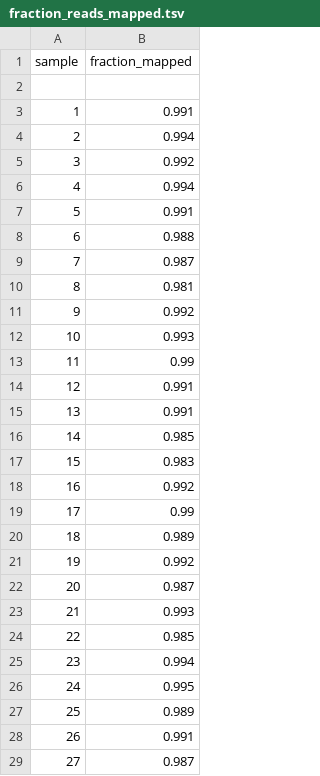
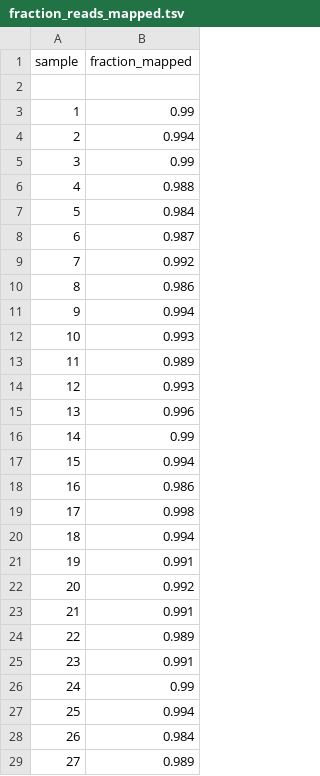
Before and after one commit to BTopcuoglu/OptiFit_GLNE, a TSV file: results/tables/fraction_reads_mapped.tsv, drawn as a sheet; only a part is shown; the diff covers the shown part only.

Commit message:
100 split updated results

```diff
--- a/results/tables/fraction_reads_mapped.tsv
+++ b/results/tables/fraction_reads_mapped.tsv
@@ -2,28 +2,28 @@ sample	fraction_mapped
 
-1	0.991
+1	0.99
 2	0.994
-3	0.992
-4	0.994
-5	0.991
-6	0.988
-7	0.987
-8	0.981
-9	0.992
+3	0.99
+4	0.988
+5	0.984
+6	0.987
+7	0.992
+8	0.986
+9	0.994
 10	0.993
-11	0.99
-12	0.991
-13	0.991
-14	0.985
-15	0.983
-16	0.992
-17	0.99
-18	0.989
-19	0.992
-20	0.987
-21	0.993
-22	0.985
-23	0.994
-24	0.995
-25	0.989
-26	0.991
-27	0.987
+11	0.989
+12	0.993
+13	0.996
+14	0.99
+15	0.994
+16	0.986
+17	0.998
+18	0.994
+19	0.991
+20	0.992
+21	0.991
+22	0.989
+23	0.991
+24	0.99
+25	0.994
+26	0.984
+27	0.989
```
Also changed, not shown: 69 edited cells elsewhere in this file, 10 other files.
